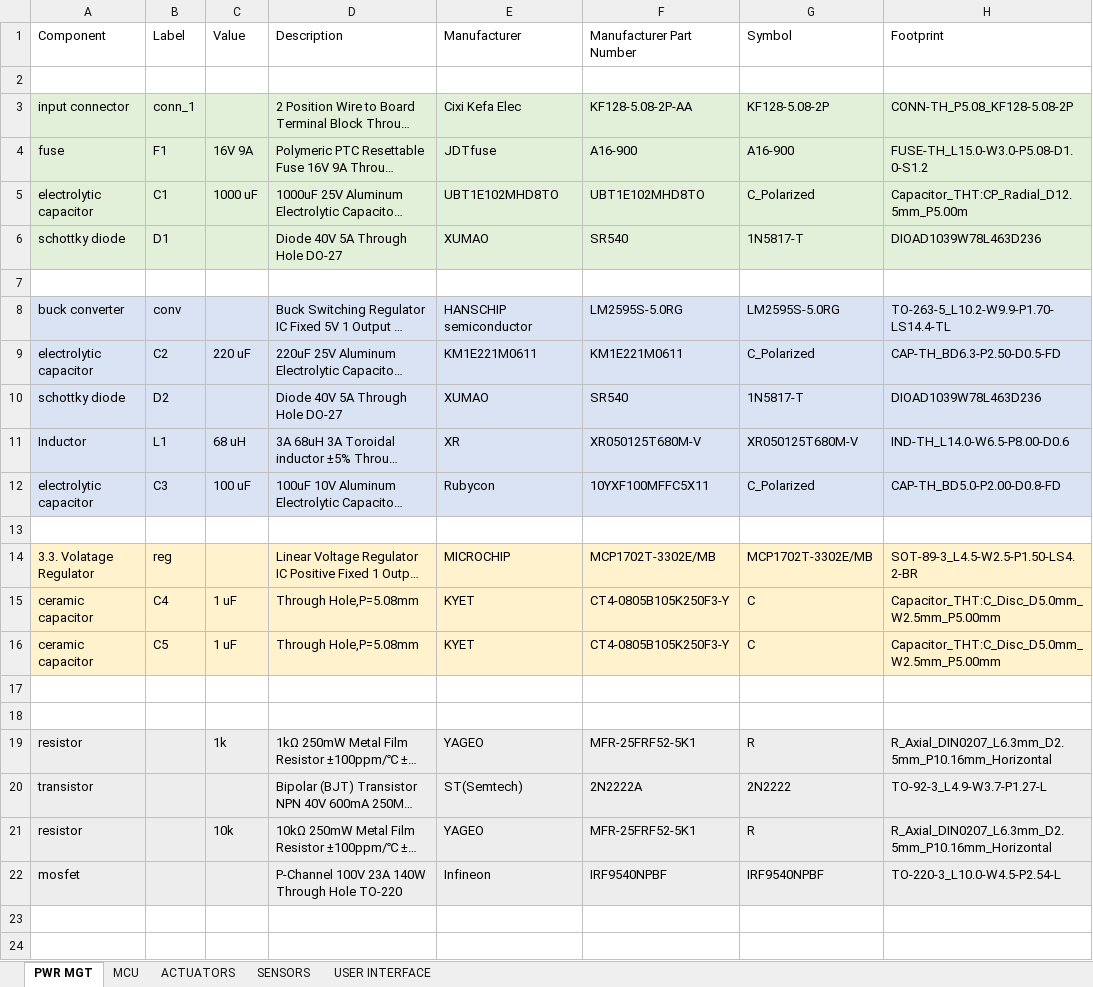
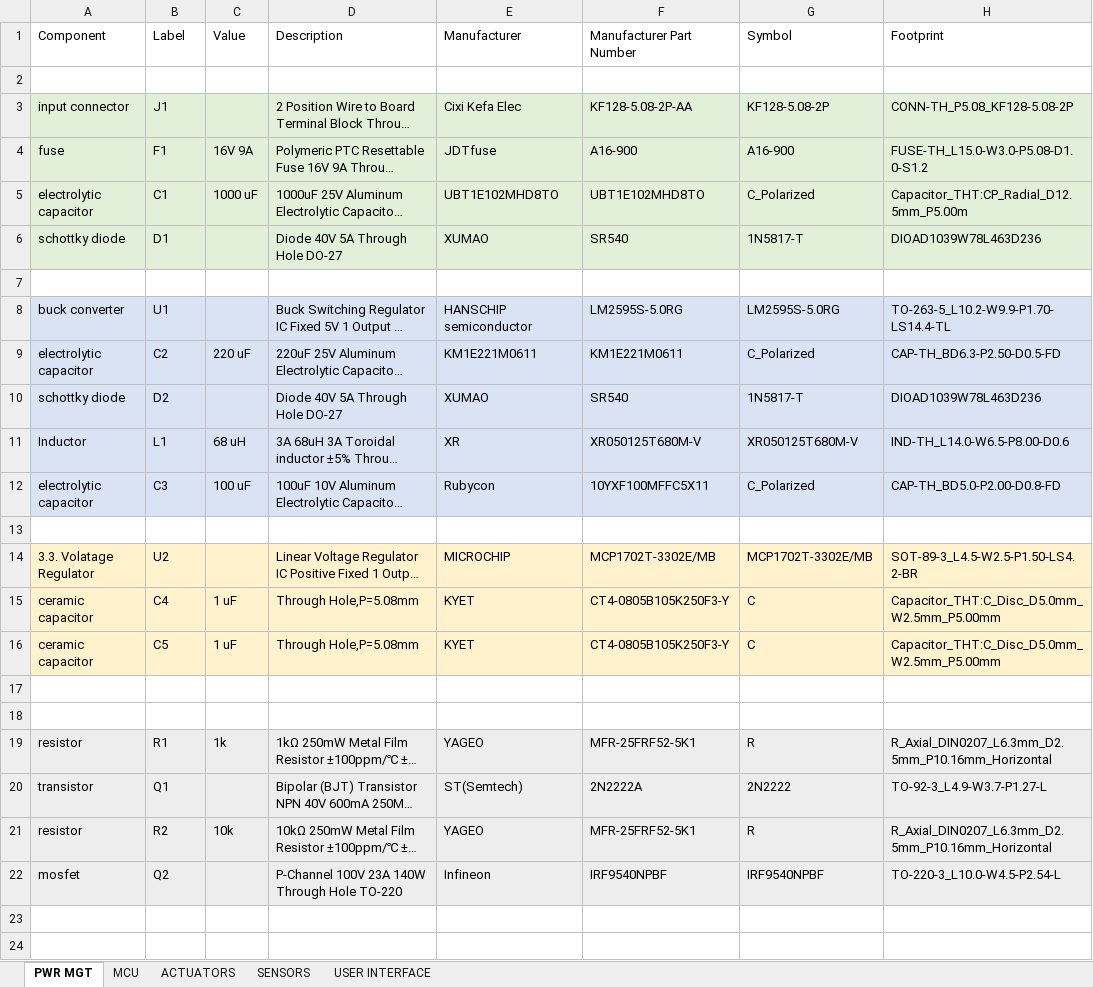
Before and after one commit to Morezey/COIL-Project-Portable-Water-Purification-and-Quality-Monitoring-System, an Excel workbook: hardware/BOM/PCB components.xlsx, sheet PWR MGT, drawn as a sheet; only a part is shown; long unchanged cells end in …; values as stored, in another font and other column widths than the file's, no borders; the diff names each change by its address in the sheet, - before the commit and + after, or states it on an @@ line.

```diff
--- a/hardware/BOM/PCB components.xlsx (sheet PWR MGT)
+++ b/hardware/BOM/PCB components.xlsx (sheet PWR MGT)
-B3 (Label): conn_1
+B3 (Label): J1
-B8 (Label): conv
+B8 (Label): U1
-B14 (Label): reg
+B14 (Label): U2
-B19 (Label): (empty)
+B19 (Label): R1
-B20 (Label): (empty)
+B20 (Label): Q1
-B21 (Label): (empty)
+B21 (Label): R2
-B22 (Label): (empty)
+B22 (Label): Q2
```
Also changed, not shown: sheet SENSORS, sheet ACTUATORS, sheet MCU, sheet USER INTERFACE, 1 other file.
